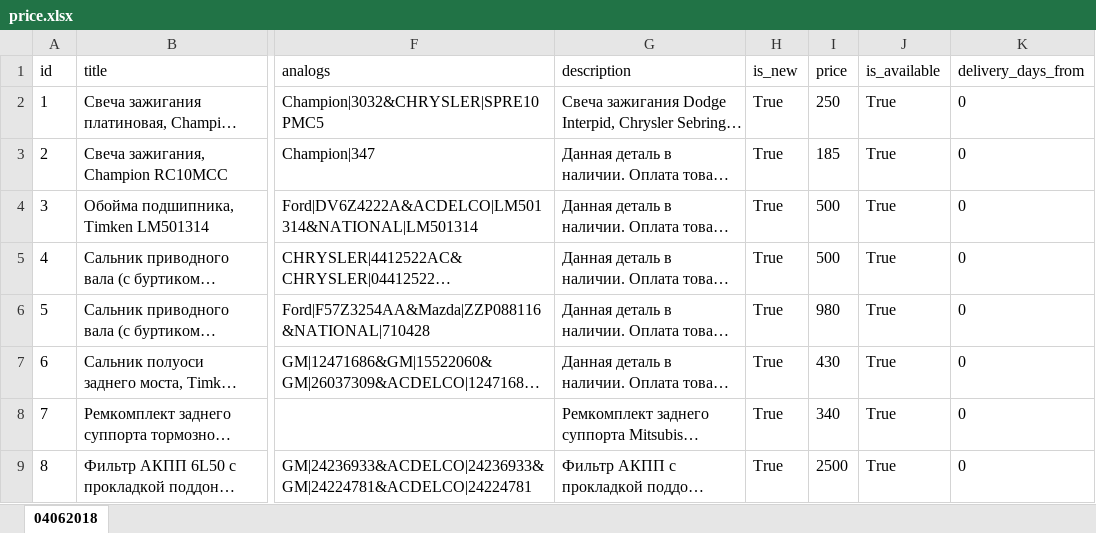
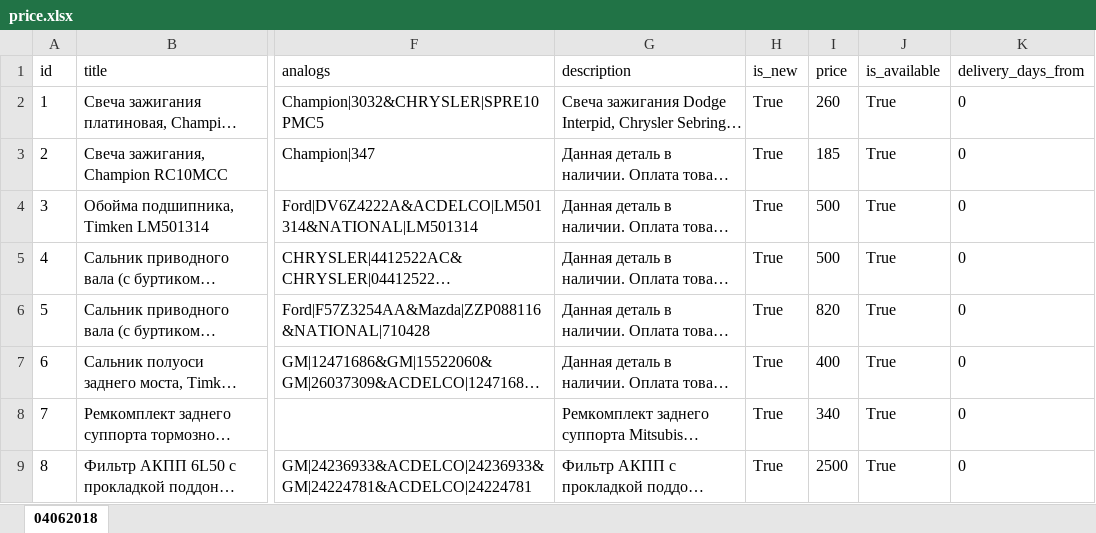
Before and after one commit to nixparts/nixparts.github.io, an Excel workbook: prices/price.xlsx, sheet 04062018, drawn as a sheet; only a part is shown, gaps mark what is left out; long unchanged cells end in …; values as stored, in another font and other column widths than the file's, no borders; the diff names each change by its address in the sheet, - before the commit and + after, or states it on an @@ line.

Commit message:
Add files via upload

```diff
--- a/prices/price.xlsx (sheet 04062018)
+++ b/prices/price.xlsx (sheet 04062018)
-I2 (price): 250
+I2 (price): 260
-I6 (price): 980
+I6 (price): 820
-I7 (price): 430
+I7 (price): 400
```
